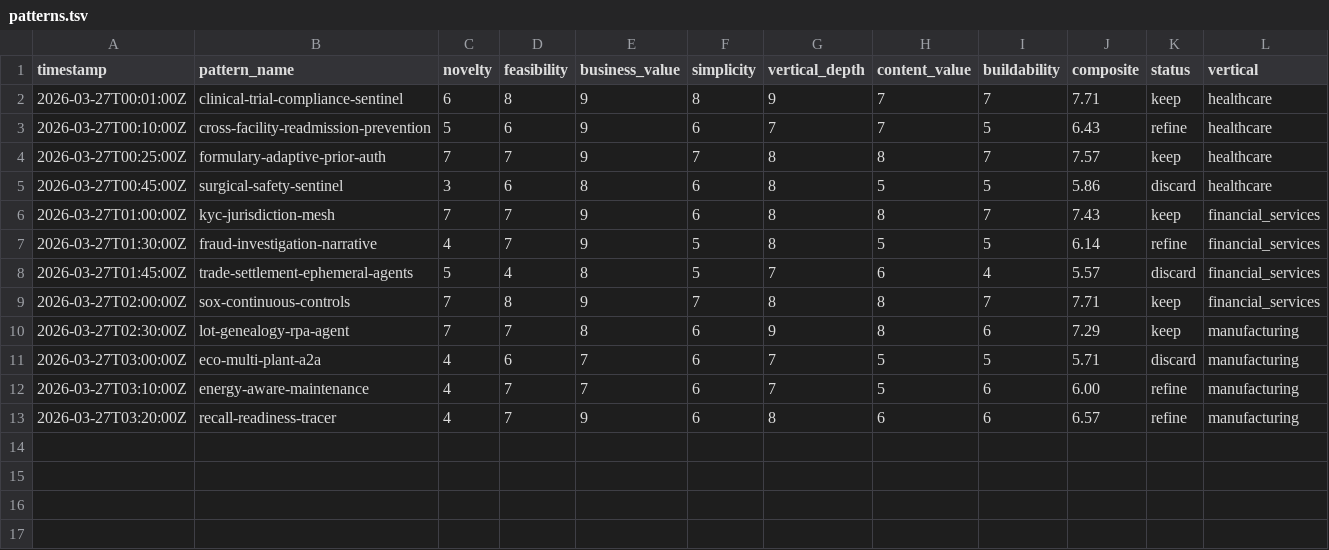
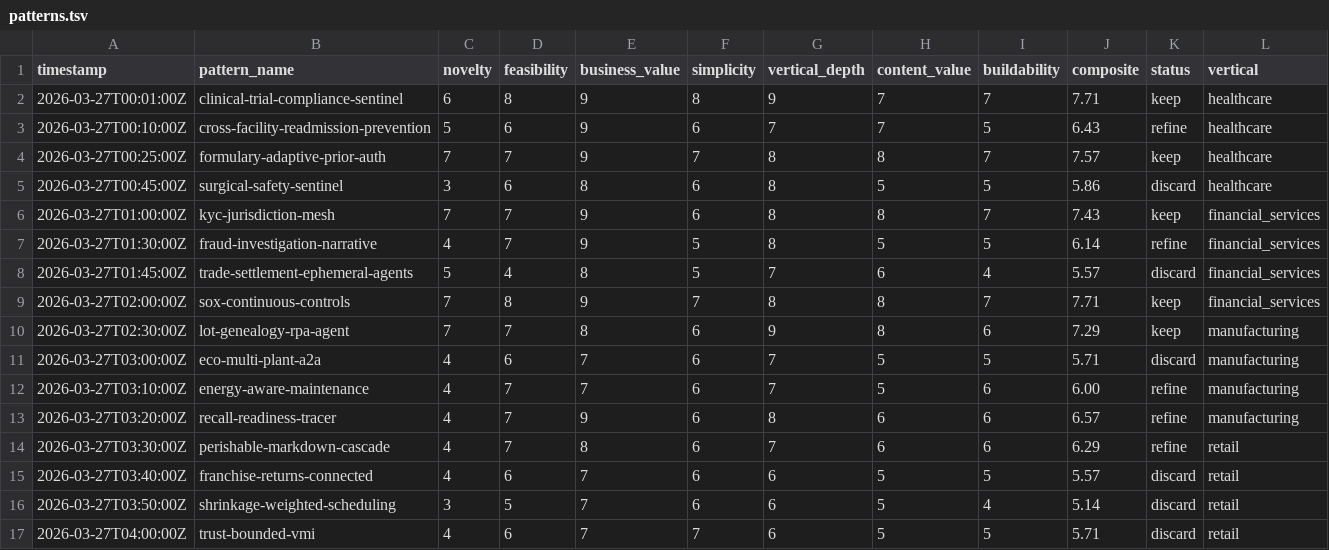
Before and after one commit to RagnarPitla/RP-autoresearch, a TSV file: patterns.tsv, drawn as a sheet; only a part is shown; rows hold the shown columns only; the diff names each change by its address in the sheet, - before the commit and + after, or states it on an @@ line.

```diff
--- a/patterns.tsv
+++ b/patterns.tsv
+row 14: 2026-03-27T03:30:00Z | perishable-markdown-cascade | 4 | 7 | 8 | 6 | 7 | 6 | 6 | 6.29 | refine | retail
+row 15: 2026-03-27T03:40:00Z | franchise-returns-connected | 4 | 6 | 7 | 6 | 6 | 5 | 5 | 5.57 | discard | retail
+row 16: 2026-03-27T03:50:00Z | shrinkage-weighted-scheduling | 3 | 5 | 7 | 6 | 6 | 5 | 4 | 5.14 | discard | retail
+row 17: 2026-03-27T04:00:00Z | trust-bounded-vmi | 4 | 6 | 7 | 7 | 6 | 5 | 5 | 5.71 | discard | retail
```
Also changed, not shown: 2 other files.
